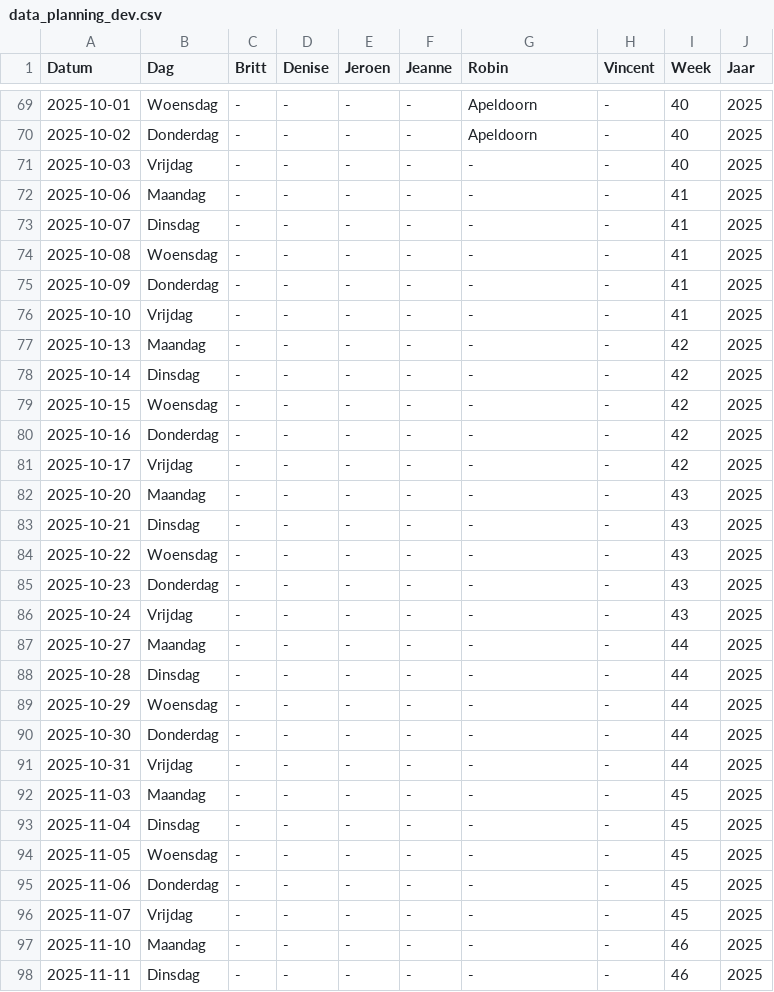
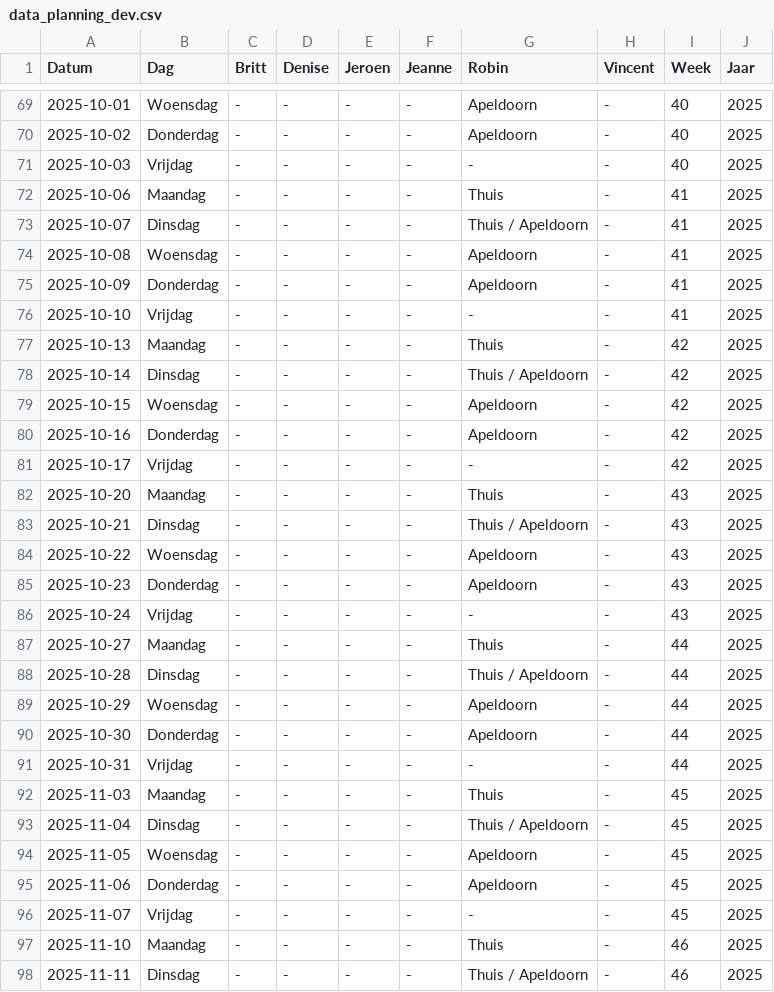
Before and after one commit to Britttvg/planning-tool, a CSV file: src/data/data_planning_dev.csv, drawn as a sheet; only a part is shown, gaps mark what is left out; the diff covers the shown part only.

Commit message:
Update CSV src/data/data_planning_dev.csv, time 2025-08-25 07:02:25.475057

```diff
--- a/src/data/data_planning_dev.csv
+++ b/src/data/data_planning_dev.csv
@@ -71,28 +71,28 @@ Datum,Dag,Britt,Denise,Jeroen,Jeanne,Robin,Vincent,Week,Jaar
 2025-10-03,Vrijdag,-,-,-,-,-,-,40,2025
-2025-10-06,Maandag,-,-,-,-,-,-,41,2025
-2025-10-07,Dinsdag,-,-,-,-,-,-,41,2025
-2025-10-08,Woensdag,-,-,-,-,-,-,41,2025
-2025-10-09,Donderdag,-,-,-,-,-,-,41,2025
+2025-10-06,Maandag,-,-,-,-,Thuis,-,41,2025
+2025-10-07,Dinsdag,-,-,-,-,Thuis / Apeldoorn,-,41,2025
+2025-10-08,Woensdag,-,-,-,-,Apeldoorn,-,41,2025
+2025-10-09,Donderdag,-,-,-,-,Apeldoorn,-,41,2025
 2025-10-10,Vrijdag,-,-,-,-,-,-,41,2025
-2025-10-13,Maandag,-,-,-,-,-,-,42,2025
-2025-10-14,Dinsdag,-,-,-,-,-,-,42,2025
-2025-10-15,Woensdag,-,-,-,-,-,-,42,2025
-2025-10-16,Donderdag,-,-,-,-,-,-,42,2025
+2025-10-13,Maandag,-,-,-,-,Thuis,-,42,2025
+2025-10-14,Dinsdag,-,-,-,-,Thuis / Apeldoorn,-,42,2025
+2025-10-15,Woensdag,-,-,-,-,Apeldoorn,-,42,2025
+2025-10-16,Donderdag,-,-,-,-,Apeldoorn,-,42,2025
 2025-10-17,Vrijdag,-,-,-,-,-,-,42,2025
-2025-10-20,Maandag,-,-,-,-,-,-,43,2025
-2025-10-21,Dinsdag,-,-,-,-,-,-,43,2025
-2025-10-22,Woensdag,-,-,-,-,-,-,43,2025
-2025-10-23,Donderdag,-,-,-,-,-,-,43,2025
+2025-10-20,Maandag,-,-,-,-,Thuis,-,43,2025
+2025-10-21,Dinsdag,-,-,-,-,Thuis / Apeldoorn,-,43,2025
+2025-10-22,Woensdag,-,-,-,-,Apeldoorn,-,43,2025
+2025-10-23,Donderdag,-,-,-,-,Apeldoorn,-,43,2025
 2025-10-24,Vrijdag,-,-,-,-,-,-,43,2025
-2025-10-27,Maandag,-,-,-,-,-,-,44,2025
-2025-10-28,Dinsdag,-,-,-,-,-,-,44,2025
-2025-10-29,Woensdag,-,-,-,-,-,-,44,2025
-2025-10-30,Donderdag,-,-,-,-,-,-,44,2025
+2025-10-27,Maandag,-,-,-,-,Thuis,-,44,2025
+2025-10-28,Dinsdag,-,-,-,-,Thuis / Apeldoorn,-,44,2025
+2025-10-29,Woensdag,-,-,-,-,Apeldoorn,-,44,2025
+2025-10-30,Donderdag,-,-,-,-,Apeldoorn,-,44,2025
 2025-10-31,Vrijdag,-,-,-,-,-,-,44,2025
-2025-11-03,Maandag,-,-,-,-,-,-,45,2025
-2025-11-04,Dinsdag,-,-,-,-,-,-,45,2025
-2025-11-05,Woensdag,-,-,-,-,-,-,45,2025
-2025-11-06,Donderdag,-,-,-,-,-,-,45,2025
+2025-11-03,Maandag,-,-,-,-,Thuis,-,45,2025
+2025-11-04,Dinsdag,-,-,-,-,Thuis / Apeldoorn,-,45,2025
+2025-11-05,Woensdag,-,-,-,-,Apeldoorn,-,45,2025
+2025-11-06,Donderdag,-,-,-,-,Apeldoorn,-,45,2025
 2025-11-07,Vrijdag,-,-,-,-,-,-,45,2025
-2025-11-10,Maandag,-,-,-,-,-,-,46,2025
-2025-11-11,Dinsdag,-,-,-,-,-,-,46,2025
+2025-11-10,Maandag,-,-,-,-,Thuis,-,46,2025
+2025-11-11,Dinsdag,-,-,-,-,Thuis / Apeldoorn,-,46,2025
```
Also changed, not shown: 8 edited cells elsewhere in this file.
